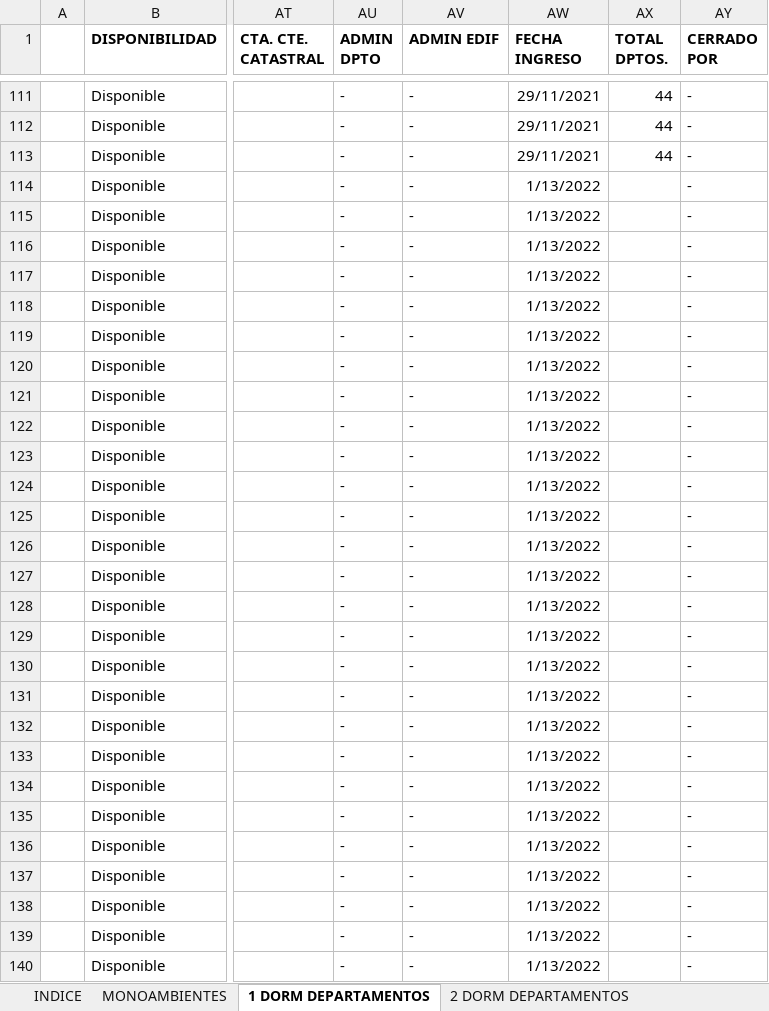
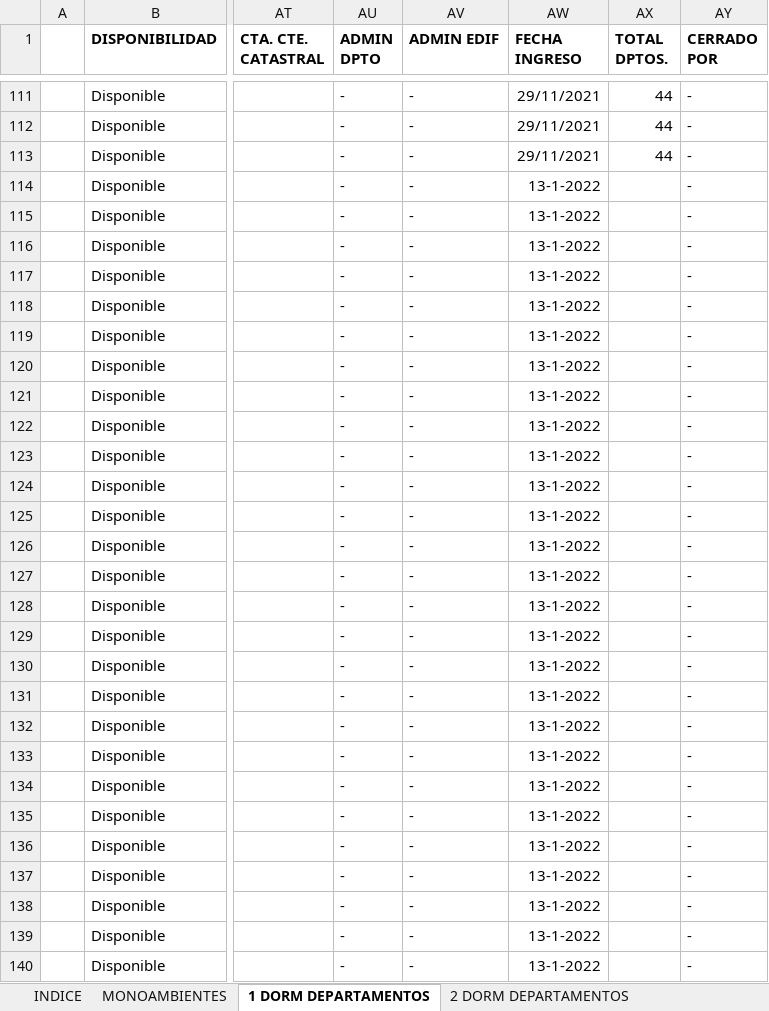
Before and after one commit to joelcenturion/cargar, an Excel workbook: PROPIVER_INMUEBLES.xlsx, sheet 1 DORM DEPARTAMENTOS, drawn as a sheet; only a part is shown, gaps mark what is left out; values as stored, in another font and other column widths than the file's, no borders; the diff covers the shown part only; the diff names each change by its address in the sheet, - before the commit and + after, or states it on an @@ line.

```diff
--- a/PROPIVER_INMUEBLES.xlsx (sheet 1 DORM DEPARTAMENTOS)
+++ b/PROPIVER_INMUEBLES.xlsx (sheet 1 DORM DEPARTAMENTOS)
-AW114:AW140 (FECHA INGRESO): 1/13/2022
+AW114:AW140 (FECHA INGRESO): 13-1-2022
```
Also changed, not shown: 66 edited cells elsewhere in this sheet, datos.xlsx, 2 other files.
